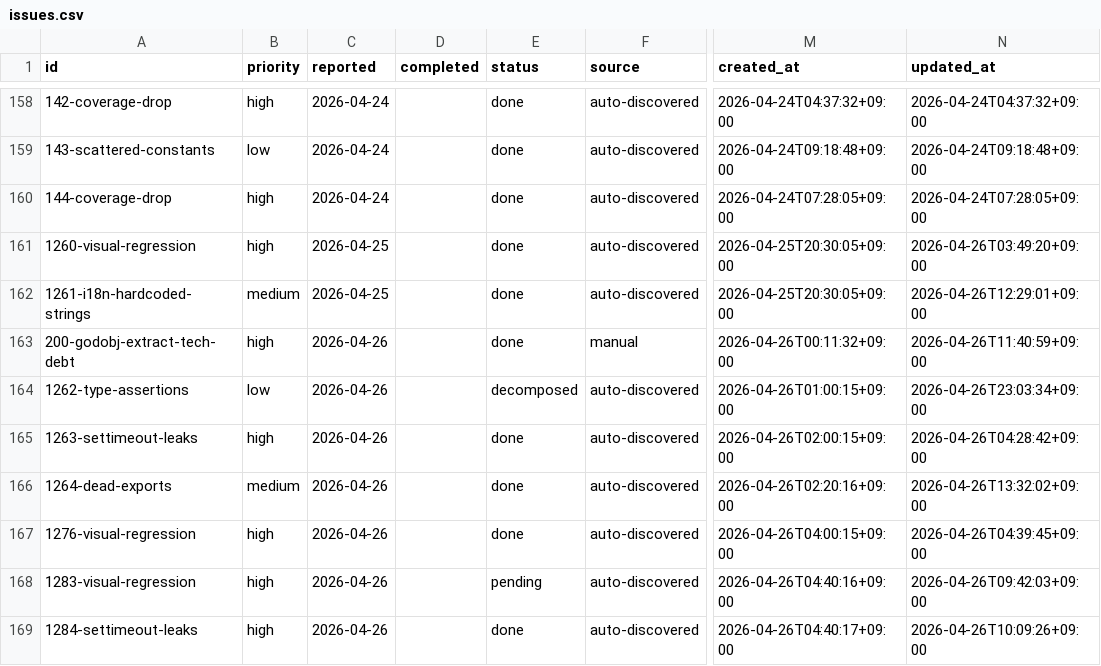
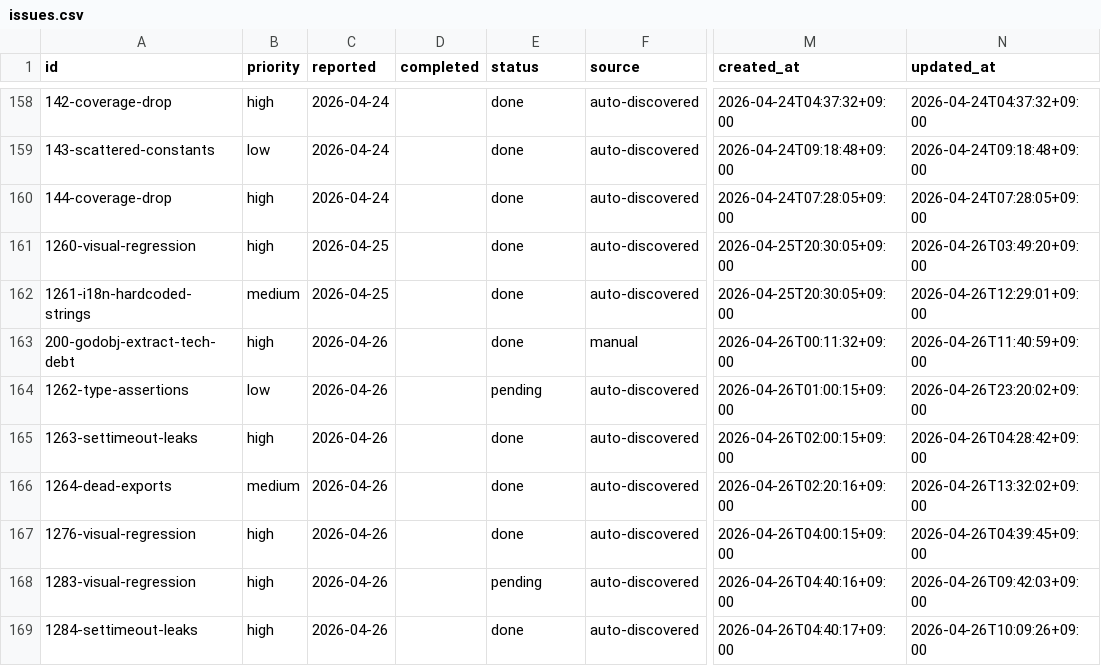
Before and after one commit to laximgqozaZZZYT/obsidian-graph-island, a CSV file: scripts/pipeline/issues.csv, drawn as a sheet; only a part is shown, gaps mark what is left out; the diff names each change by its address in the sheet, - before the commit and + after, or states it on an @@ line.

Commit message:
chore: revive stuck issue 1262-type-assertions (all children blocked, attempts=1)

```diff
--- a/scripts/pipeline/issues.csv
+++ b/scripts/pipeline/issues.csv
-E164 (status): decomposed
+E164 (status): pending
-N164 (updated_at): 2026-04-26T23:03:34+09:00
+N164 (updated_at): 2026-04-26T23:20:02+09:00
```
